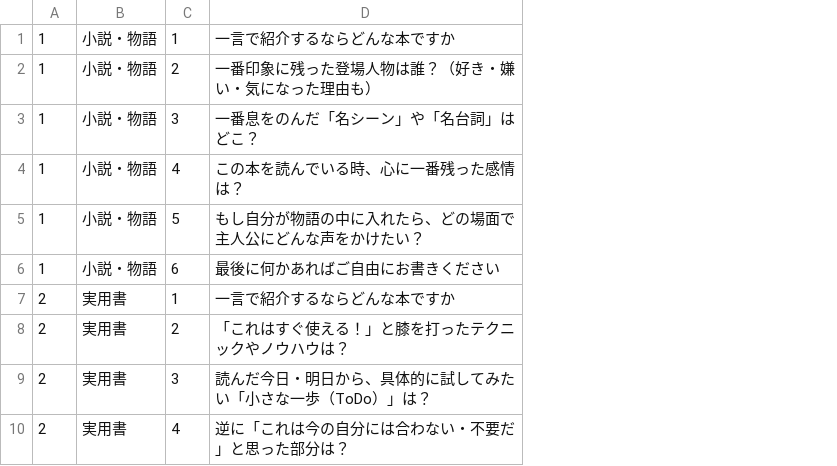
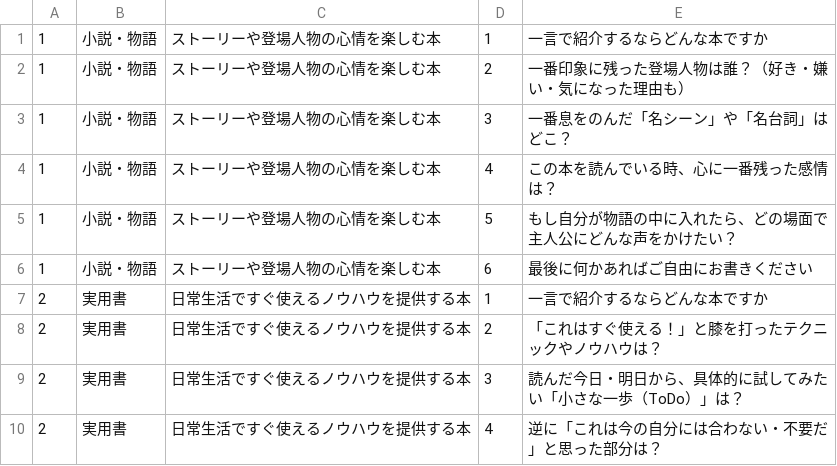
Before and after one commit to mochitam200/ReadingImpressionMaker, a CSV file: book_review_questions.csv, drawn as a sheet; only a part is shown; the diff names each change by its address in the sheet, - before the commit and + after, or states it on an @@ line.

```diff
--- a/book_review_questions.csv
+++ b/book_review_questions.csv
+column C, rows 1-10: ストーリーや登場人物の心情を楽しむ本 | ストーリーや登場人物の心情を楽しむ本 | ストーリーや登場人物の心情を楽しむ本 | ストーリーや登場人物の心情を楽しむ本 | ストーリーや登場人物の心情を楽しむ本 | ストーリーや登場人物の心情を楽しむ本 | 日常生活ですぐ使えるノウハウを提供する本 | 日常生活ですぐ使えるノウハウを提供する本 | 日常生活ですぐ使えるノウハウを提供する本 | 日常生活ですぐ使えるノウハウを提供する本
```
Also changed, not shown: 14 other files.
